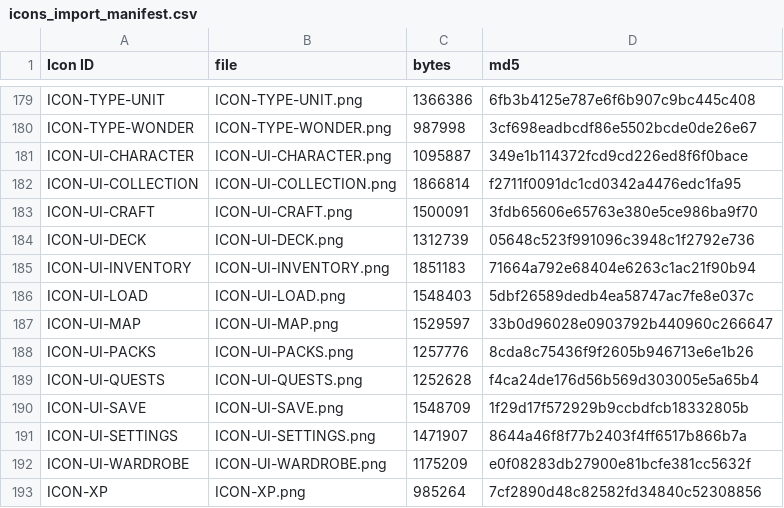
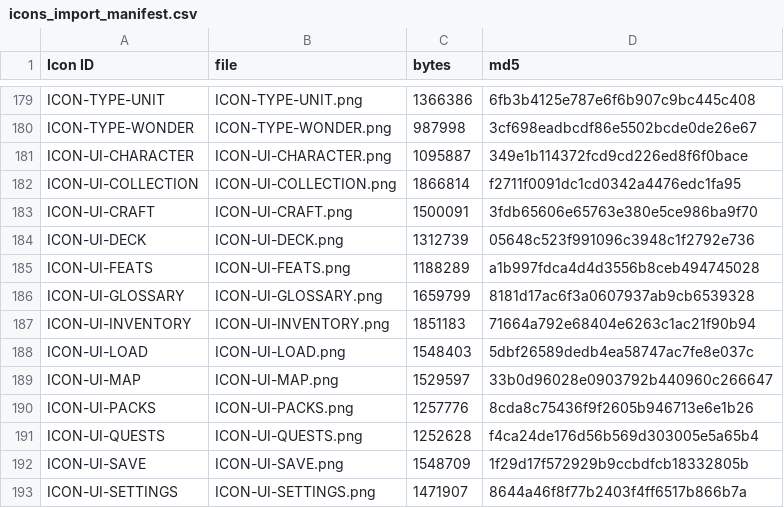
Before and after one commit to Aglowatz/Deckbuilder-rpg, a CSV file: data/source/icons_import_manifest.csv, drawn as a sheet; only a part is shown, gaps mark what is left out; the shorter side is filled out with more unchanged rows; the diff names each change by its address in the sheet, - before the commit and + after, or states it on an @@ line.

```diff
--- a/data/source/icons_import_manifest.csv
+++ b/data/source/icons_import_manifest.csv
+row 185: ICON-UI-FEATS | ICON-UI-FEATS.png | 1188289 | a1b997fdca4d4d3556b8ceb494745028
+row 186: ICON-UI-GLOSSARY | ICON-UI-GLOSSARY.png | 1659799 | 8181d17ac6f3a0607937ab9cb6539328
```
Also changed, not shown: data/source/icons.csv, 36 other files.
